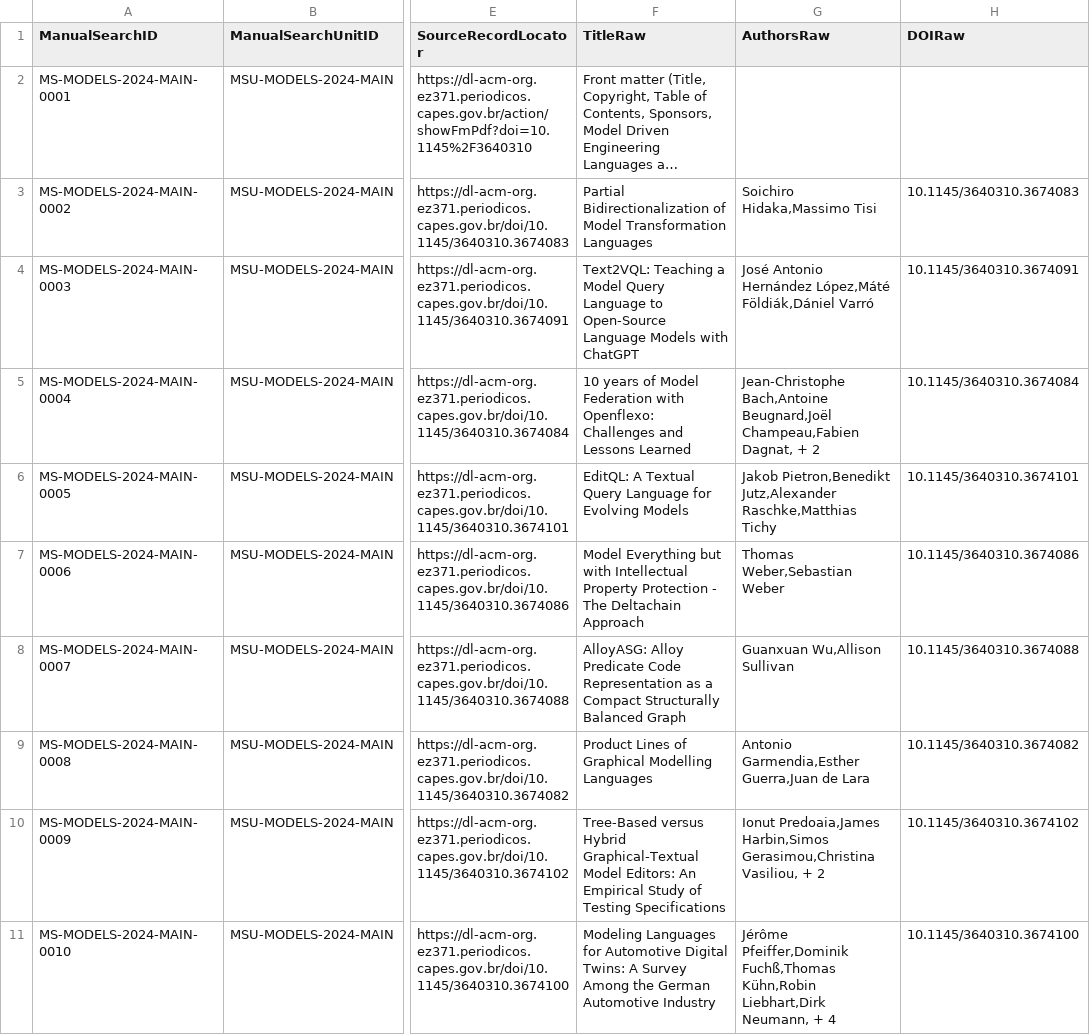
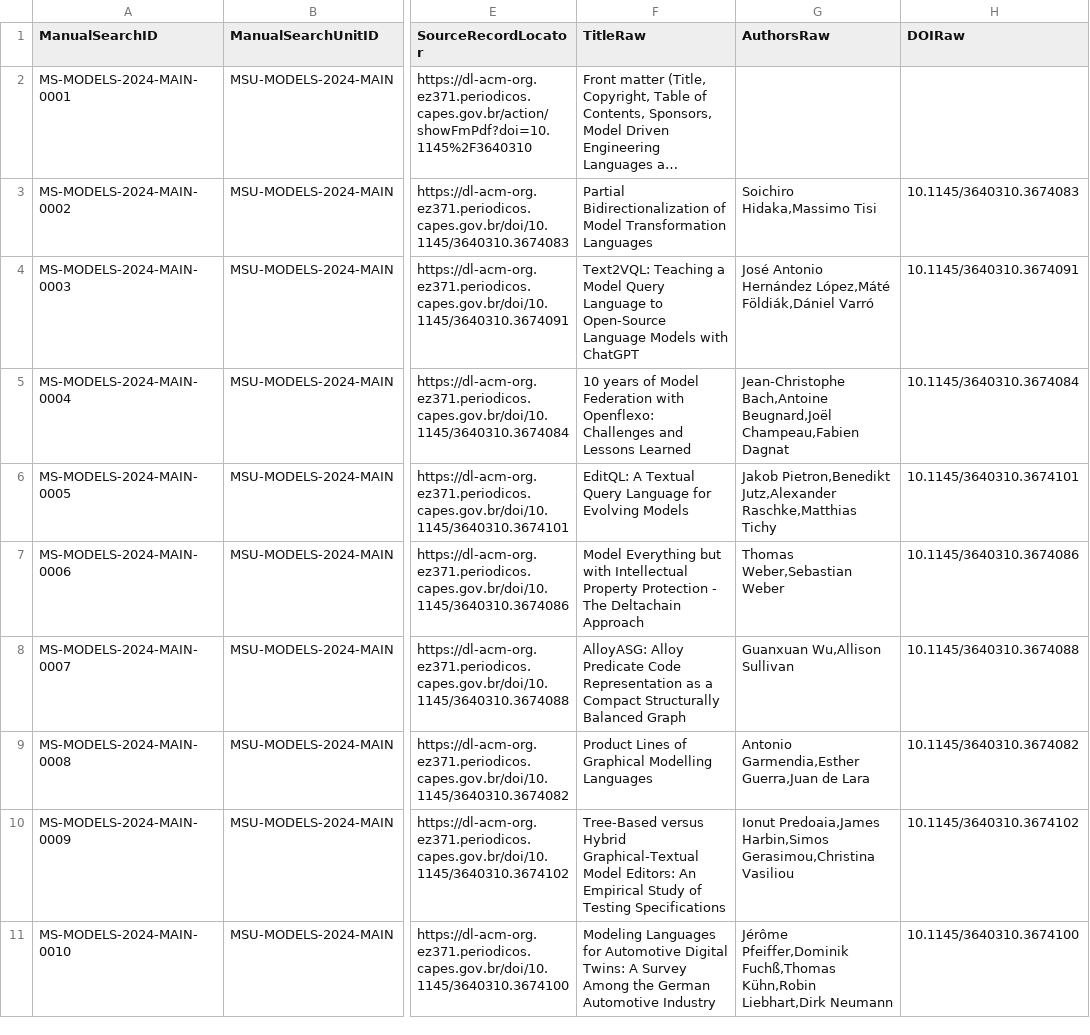
Before and after one commit to helaine-barreiros/uml-quality-study, a CSV file: search/manual/venues/models/2024/main/raw/inventory_raw.csv, drawn as a sheet; only a part is shown, gaps mark what is left out; long unchanged cells end in …; the diff covers the shown part only; the diff names each change by its address in the sheet, - before the commit and + after, or states it on an @@ line.

Commit message:
fix: refine MODELS 2024 raw provenance

```diff
--- a/search/manual/venues/models/2024/main/raw/inventory_raw.csv
+++ b/search/manual/venues/models/2024/main/raw/inventory_raw.csv
-G5 (AuthorsRaw): …Beugnard,Joël Champeau,Fabien Dagnat, + 2
+G5 (AuthorsRaw): …Beugnard,Joël Champeau,Fabien Dagnat
-G10 (AuthorsRaw): …Harbin,Simos Gerasimou,Christina Vasiliou, + 2
+G10 (AuthorsRaw): …Harbin,Simos Gerasimou,Christina Vasiliou
-G11 (AuthorsRaw): …Kühn,Robin Liebhart,Dirk Neumann, + 4
+G11 (AuthorsRaw): …Kühn,Robin Liebhart,Dirk Neumann
```
Also changed, not shown: 6 edited cells elsewhere in this file, 4 other files.
